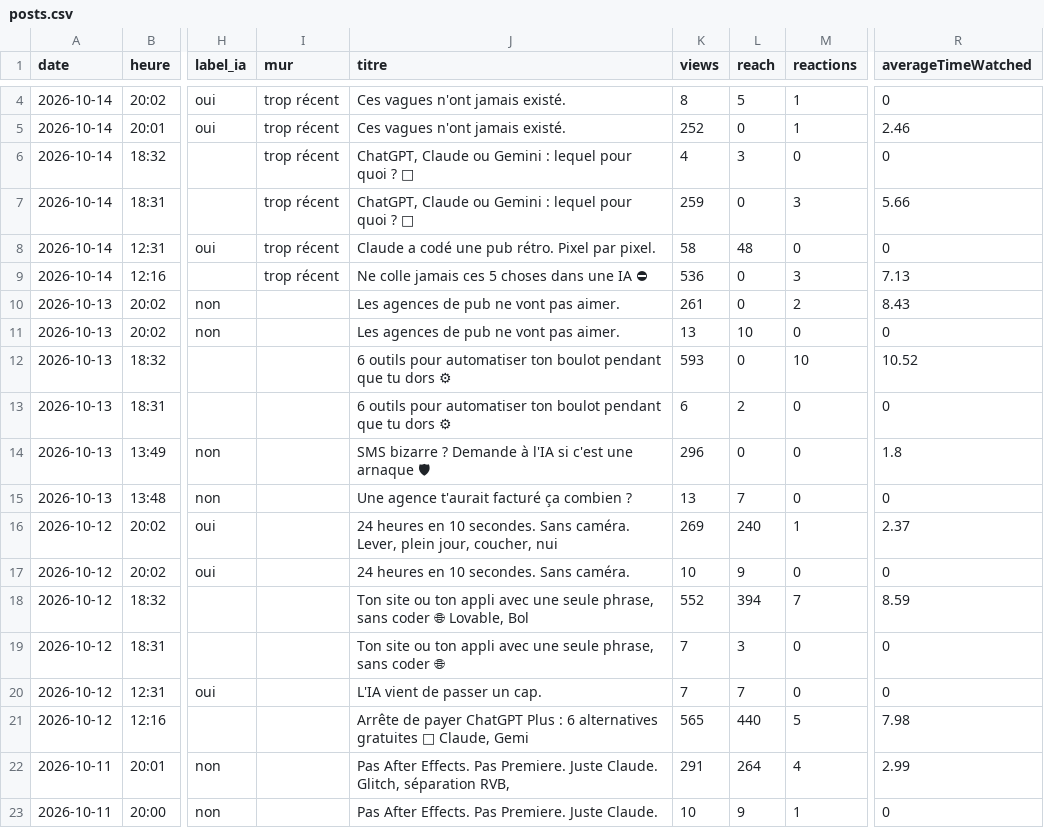
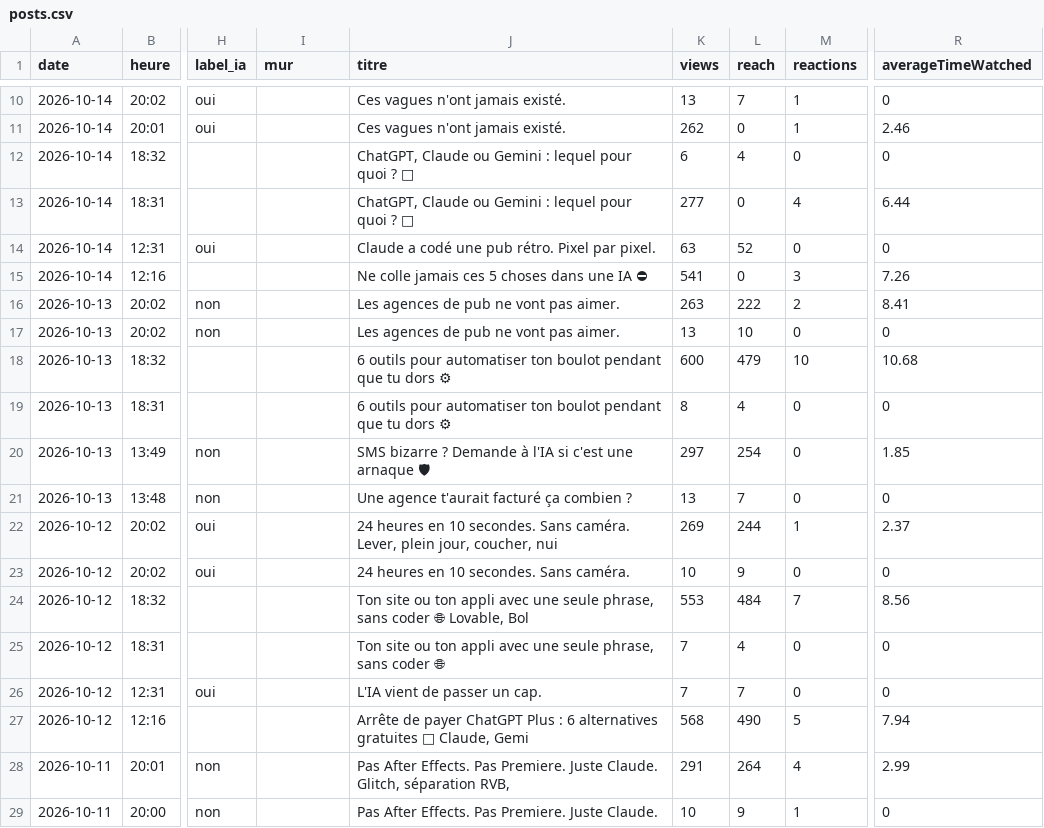
Before and after one commit to optimisetaviepro/capteo-ia-autopost, a CSV file: stats/posts.csv, drawn as a sheet; only a part is shown, gaps mark what is left out; addresses are those after the commit; the diff covers the shown part only; the diff names each change by its address in the sheet, - before the commit and + after, or states it on an @@ line.

```diff
--- a/stats/posts.csv
+++ b/stats/posts.csv
-I10:I15 (mur): trop récent
+I10:I15 (mur): (empty)
-K10 (views): 8
+K10 (views): 13
-L10 (reach): 5
+L10 (reach): 7
-K11 (views): 252
+K11 (views): 262
-K12 (views): 4
+K12 (views): 6
-L12 (reach): 3
+L12 (reach): 4
-K13 (views): 259
+K13 (views): 277
-M13 (reactions): 3
+M13 (reactions): 4
-R13 (averageTimeWatched): 5.66
+R13 (averageTimeWatched): 6.44
-K14 (views): 58
+K14 (views): 63
-L14 (reach): 48
+L14 (reach): 52
-K15 (views): 536
+K15 (views): 541
-R15 (averageTimeWatched): 7.13
+R15 (averageTimeWatched): 7.26
-K16 (views): 261
+K16 (views): 263
-L16 (reach): 0
+L16 (reach): 222
-R16 (averageTimeWatched): 8.43
+R16 (averageTimeWatched): 8.41
-K18 (views): 593
+K18 (views): 600
-L18 (reach): 0
+L18 (reach): 479
-R18 (averageTimeWatched): 10.52
+R18 (averageTimeWatched): 10.68
-K19 (views): 6
+K19 (views): 8
-L19 (reach): 2
+L19 (reach): 4
-K20 (views): 296
+K20 (views): 297
-L20 (reach): 0
+L20 (reach): 254
-R20 (averageTimeWatched): 1.8
+R20 (averageTimeWatched): 1.85
-L22 (reach): 240
+L22 (reach): 244
-K24 (views): 552
+K24 (views): 553
-L24 (reach): 394
+L24 (reach): 484
-R24 (averageTimeWatched): 8.59
+R24 (averageTimeWatched): 8.56
-L25 (reach): 3
+L25 (reach): 4
-K27 (views): 565
+K27 (views): 568
-L27 (reach): 440
+L27 (reach): 490
-R27 (averageTimeWatched): 7.98
+R27 (averageTimeWatched): 7.94
```
Also changed, not shown: 6 added rows and 31 edited cells elsewhere in this file, 1 other file.
